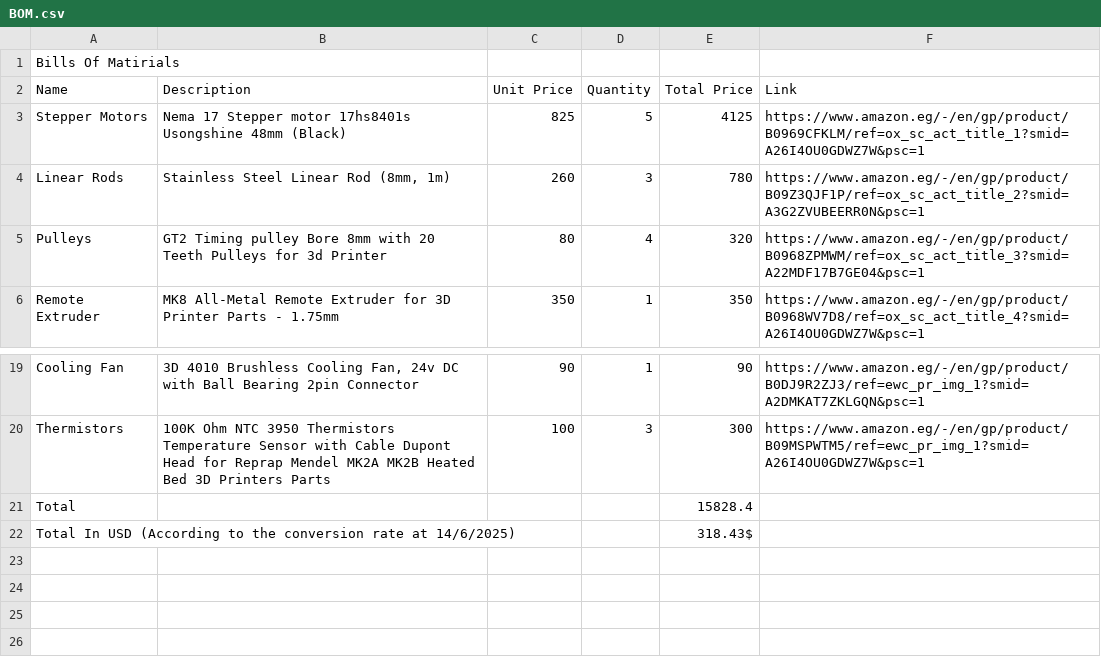
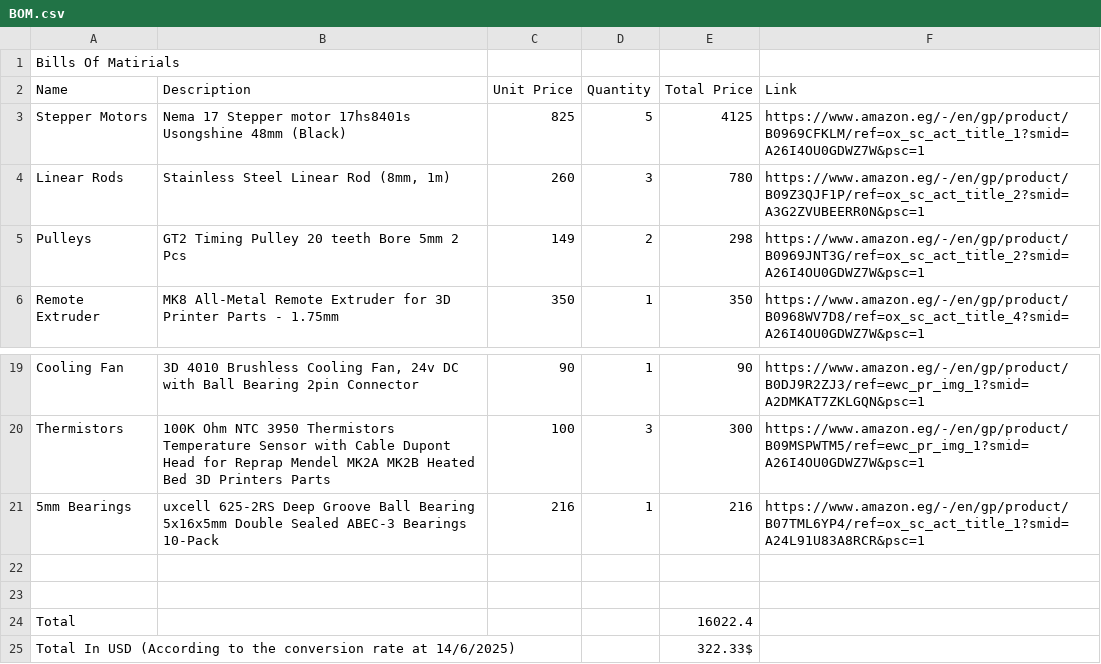
Before and after one commit to MohamedAlDeep/Eco-M3-Deep, a CSV file: BOM.csv, drawn as a sheet; only a part is shown, gaps mark what is left out.

```diff
--- a/BOM.csv
+++ b/BOM.csv
@@ -4,3 +4,3 @@ Stepper Motors,Nema 17 Stepper motor 17hs8401s Usongshine 48mm (Black) ,825,5,41
 Linear Rods,"Stainless Steel Linear Rod (8mm, 1m)",260,3,780,https://www.amazon.eg/-/en/gp/product/B09Z3QJF1P/ref=ox_sc_act_title_2?smid=A3G2ZVUBEERR0N&psc=1
- Pulleys ,GT2 Timing pulley Bore 8mm with 20 Teeth Pulleys for 3d Printer,80,4,320,https://www.amazon.eg/-/en/gp/product/B0968ZPMWM/ref=ox_sc_act_title_3?smid=A22MDF17B7GE04&psc=1
+ Pulleys ,GT2 Timing Pulley 20 teeth Bore 5mm 2 Pcs ,149,2,298,https://www.amazon.eg/-/en/gp/product/B0969JNT3G/ref=ox_sc_act_title_2?smid=A26I4OU0GDWZ7W&psc=1
 Remote Extruder,MK8 All-Metal Remote Extruder for 3D Printer Parts - 1.75mm ,350,1,350,https://www.amazon.eg/-/en/gp/product/B0968WV7D8/ref=ox_sc_act_title_4?smid=A26I4OU0GDWZ7W&psc=1
@@ -20,3 +20,6 @@ Cooling Fan,"3D 4010 Brushless Cooling Fan, 24v DC with Ball Bearing 2pin Connec
 Thermistors,100K Ohm NTC 3950 Thermistors Temperature Sensor with Cable Dupont Head for Reprap Mendel MK2A MK2B Heated Bed 3D Printers Parts ,100,3,300,https://www.amazon.eg/-/en/gp/product/B09MSPWTM5/ref=ewc_pr_img_1?smid=A26I4OU0GDWZ7W&psc=1
-Total,,,,15828.4,
-Total In USD (According to the conversion rate at 14/6/2025),,,,318.43$,
+5mm Bearings,uxcell 625-2RS Deep Groove Ball Bearing 5x16x5mm Double Sealed ABEC-3 Bearings 10-Pack,216,1,216,https://www.amazon.eg/-/en/gp/product/B07TML6YP4/ref=ox_sc_act_title_1?smid=A24L91U83A8RCR&psc=1
+,,,,,
+,,,,,
+Total,,,,16022.4,
+Total In USD (According to the conversion rate at 14/6/2025),,,,322.33$,
```
Also changed, not shown: 20 other files.
